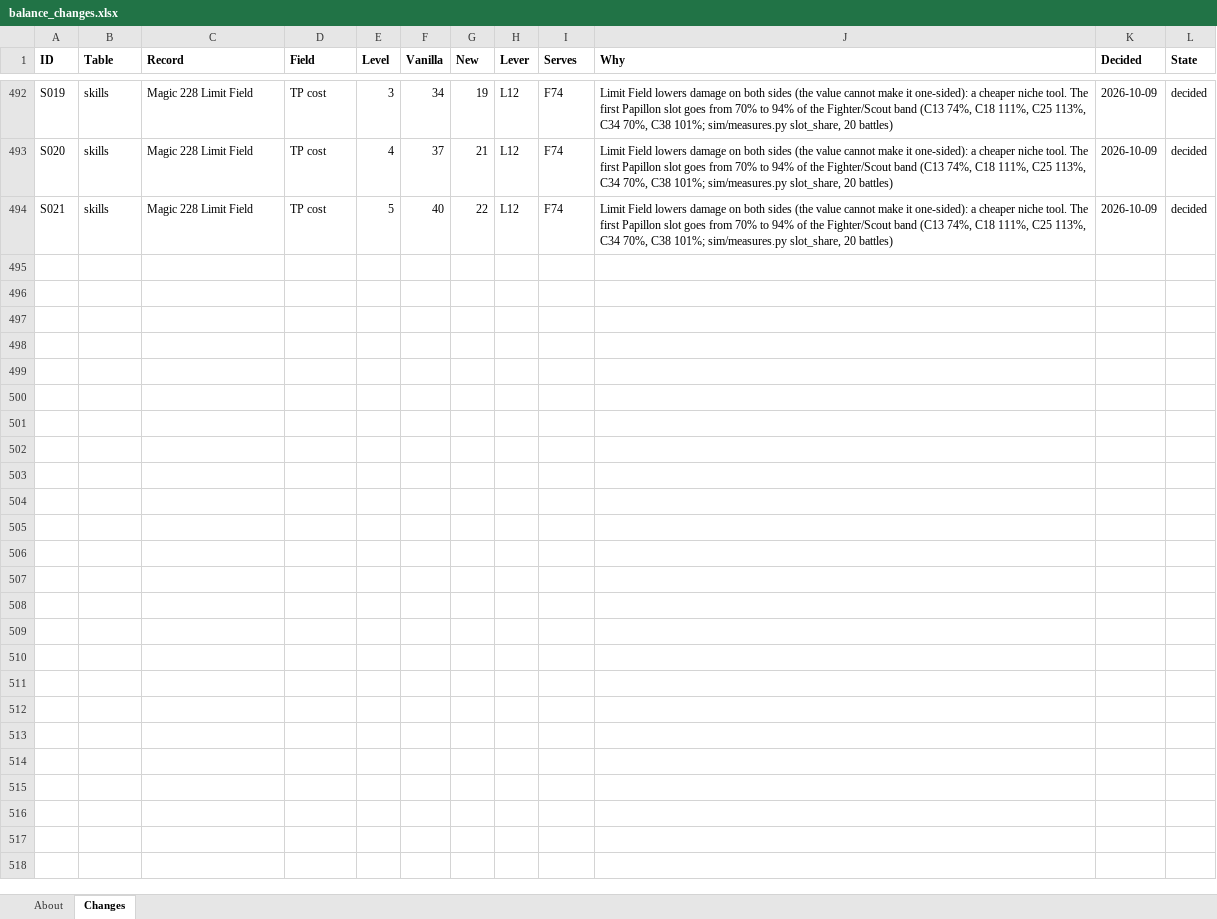
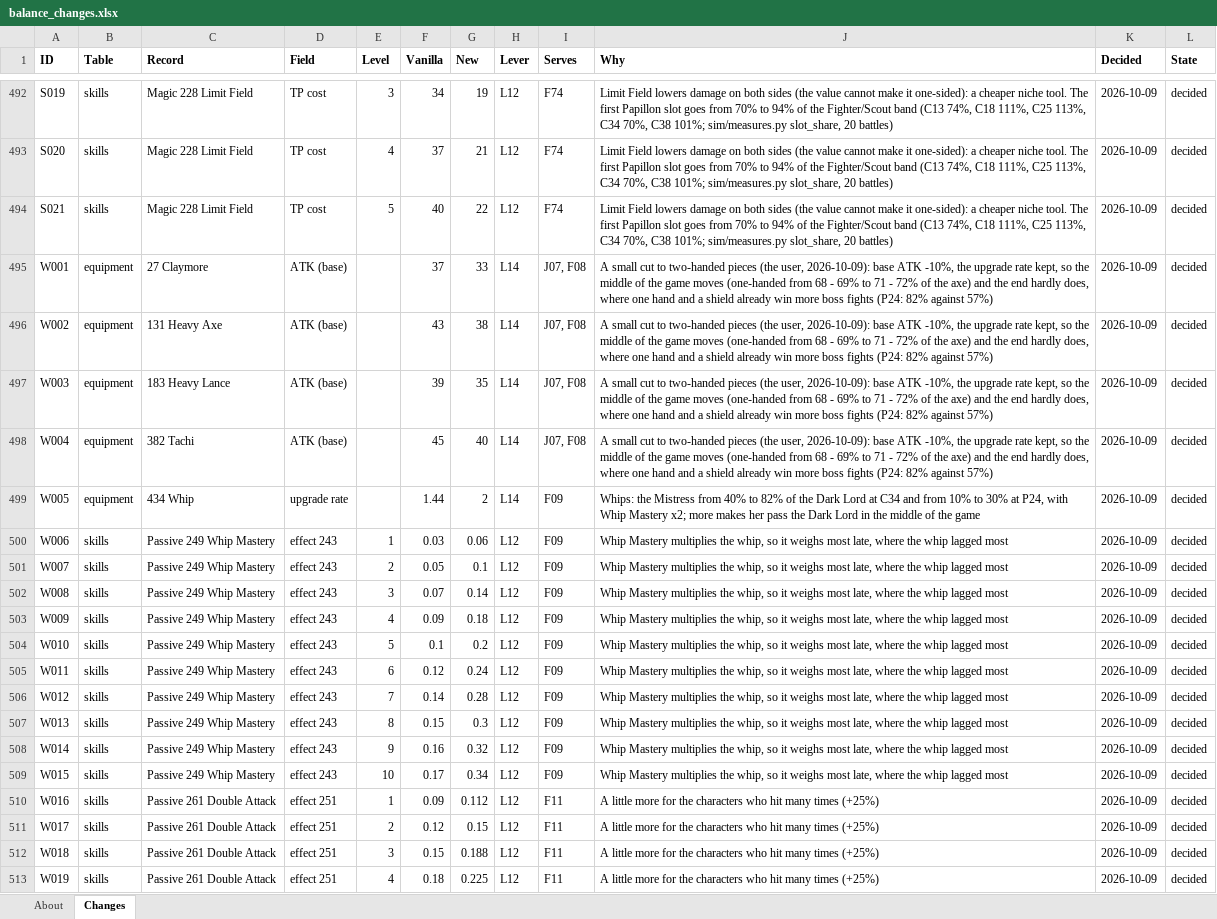
Before and after one commit to Asaad-E/DungeonTravelers_2_2_qol_balance_mod, an Excel workbook: mod_project/data_tables/balance_changes.xlsx, sheet Changes, drawn as a sheet; only a part is shown, gaps mark what is left out; values as stored, in another font and other column widths than the file's, no borders; the diff covers the shown part only; the diff names each change by its address in the sheet, - before the commit and + after, or states it on an @@ line.

Commit message:
data: T02 decided: guns open to four bow skills
T02 decided: guns open to four bow skills, whips, multi-attack passives,
a small cut to two-handed pieces

Whole boss fights show one hand and a shield winning more late (P24 82%
against 57%): F08 becomes partly true.

```diff
--- a/mod_project/data_tables/balance_changes.xlsx (sheet Changes)
+++ b/mod_project/data_tables/balance_changes.xlsx (sheet Changes)
+row 495: W001 | equipment | 27 Claymore | ATK (base) |  | 37 | 33 | L14 | J07, F08 | A small cut to two-handed pieces (the user, 2026-10-09): base ATK -10%, the upgrade rate kept, so the middle of the game moves (one-handed from 68 - 69% to 71 - 72% of the axe) and the end hardly does, where one hand and a shield already win more boss fights (P24: 82% against 57%) | 2026-10-09 | decided
+row 496: W002 | equipment | 131 Heavy Axe | ATK (base) |  | 43 | 38 | L14 | J07, F08 | A small cut to two-handed pieces (the user, 2026-10-09): base ATK -10%, the upgrade rate kept, so the middle of the game moves (one-handed from 68 - 69% to 71 - 72% of the axe) and the end hardly does, where one hand and a shield already win more boss fights (P24: 82% against 57%) | 2026-10-09 | decided
+row 497: W003 | equipment | 183 Heavy Lance | ATK (base) |  | 39 | 35 | L14 | J07, F08 | A small cut to two-handed pieces (the user, 2026-10-09): base ATK -10%, the upgrade rate kept, so the middle of the game moves (one-handed from 68 - 69% to 71 - 72% of the axe) and the end hardly does, where one hand and a shield already win more boss fights (P24: 82% against 57%) | 2026-10-09 | decided
+row 498: W004 | equipment | 382 Tachi | ATK (base) |  | 45 | 40 | L14 | J07, F08 | A small cut to two-handed pieces (the user, 2026-10-09): base ATK -10%, the upgrade rate kept, so the middle of the game moves (one-handed from 68 - 69% to 71 - 72% of the axe) and the end hardly does, where one hand and a shield already win more boss fights (P24: 82% against 57%) | 2026-10-09 | decided
+row 499: W005 | equipment | 434 Whip | upgrade rate |  | 1.44 | 2 | L14 | F09 | Whips: the Mistress from 40% to 82% of the Dark Lord at C34 and from 10% to 30% at P24, with Whip Mastery x2; more makes her pass the Dark Lord in the middle of the game | 2026-10-09 | decided
+row 500: W006 | skills | Passive 249 Whip Mastery | effect 243 | 1 | 0.03 | 0.06 | L12 | F09 | Whip Mastery multiplies the whip, so it weighs most late, where the whip lagged most | 2026-10-09 | decided
+row 501: W007 | skills | Passive 249 Whip Mastery | effect 243 | 2 | 0.05 | 0.1 | L12 | F09 | Whip Mastery multiplies the whip, so it weighs most late, where the whip lagged most | 2026-10-09 | decided
+row 502: W008 | skills | Passive 249 Whip Mastery | effect 243 | 3 | 0.07 | 0.14 | L12 | F09 | Whip Mastery multiplies the whip, so it weighs most late, where the whip lagged most | 2026-10-09 | decided
+row 503: W009 | skills | Passive 249 Whip Mastery | effect 243 | 4 | 0.09 | 0.18 | L12 | F09 | Whip Mastery multiplies the whip, so it weighs most late, where the whip lagged most | 2026-10-09 | decided
+row 504: W010 | skills | Passive 249 Whip Mastery | effect 243 | 5 | 0.1 | 0.2 | L12 | F09 | Whip Mastery multiplies the whip, so it weighs most late, where the whip lagged most | 2026-10-09 | decided
+row 505: W011 | skills | Passive 249 Whip Mastery | effect 243 | 6 | 0.12 | 0.24 | L12 | F09 | Whip Mastery multiplies the whip, so it weighs most late, where the whip lagged most | 2026-10-09 | decided
+row 506: W012 | skills | Passive 249 Whip Mastery | effect 243 | 7 | 0.14 | 0.28 | L12 | F09 | Whip Mastery multiplies the whip, so it weighs most late, where the whip lagged most | 2026-10-09 | decided
+row 507: W013 | skills | Passive 249 Whip Mastery | effect 243 | 8 | 0.15 | 0.3 | L12 | F09 | Whip Mastery multiplies the whip, so it weighs most late, where the whip lagged most | 2026-10-09 | decided
+row 508: W014 | skills | Passive 249 Whip Mastery | effect 243 | 9 | 0.16 | 0.32 | L12 | F09 | Whip Mastery multiplies the whip, so it weighs most late, where the whip lagged most | 2026-10-09 | decided
+row 509: W015 | skills | Passive 249 Whip Mastery | effect 243 | 10 | 0.17 | 0.34 | L12 | F09 | Whip Mastery multiplies the whip, so it weighs most late, where the whip lagged most | 2026-10-09 | decided
+row 510: W016 | skills | Passive 261 Double Attack | effect 251 | 1 | 0.09 | 0.112 | L12 | F11 | A little more for the characters who hit many times (+25%) | 2026-10-09 | decided
+row 511: W017 | skills | Passive 261 Double Attack | effect 251 | 2 | 0.12 | 0.15 | L12 | F11 | A little more for the characters who hit many times (+25%) | 2026-10-09 | decided
+row 512: W018 | skills | Passive 261 Double Attack | effect 251 | 3 | 0.15 | 0.188 | L12 | F11 | A little more for the characters who hit many times (+25%) | 2026-10-09 | decided
+row 513: W019 | skills | Passive 261 Double Attack | effect 251 | 4 | 0.18 | 0.225 | L12 | F11 | A little more for the characters who hit many times (+25%) | 2026-10-09 | decided
```
Also changed, not shown: 20 added rows elsewhere in this sheet, mod_project/data_tables/balance_criteria.xlsx, 1 other file.
